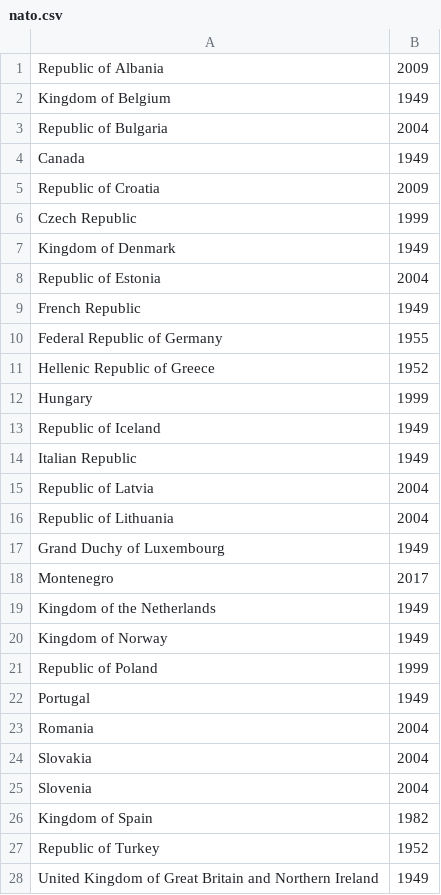
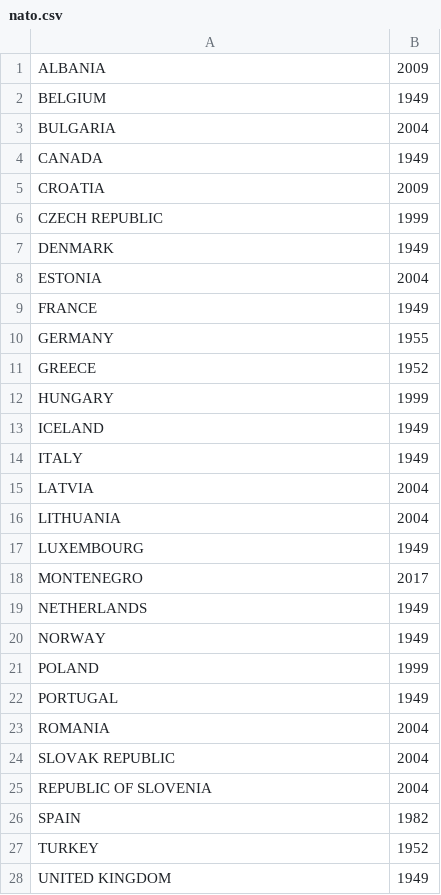
Before and after one commit to Matt-Brigida/IMF_World_Bank_Data, a CSV file: pulling_data/NATO/nato.csv, drawn as a sheet; only a part is shown; the diff covers the shown part only.

Commit message:
changed names to match data set

```diff
--- a/pulling_data/NATO/nato.csv
+++ b/pulling_data/NATO/nato.csv
@@ -1,28 +1,28 @@
-Republic of Albania,2009
-Kingdom of Belgium,1949
-Republic of Bulgaria,2004
-Canada,1949
-Republic of Croatia,2009
-Czech Republic,1999
-Kingdom of Denmark,1949
-Republic of Estonia,2004
-French Republic,1949
-Federal Republic of Germany,1955
-Hellenic Republic of Greece,1952
-Hungary,1999
-Republic of Iceland,1949
-Italian Republic,1949
-Republic of Latvia,2004
-Republic of Lithuania,2004
-Grand Duchy of Luxembourg,1949
-Montenegro,2017
-Kingdom of the Netherlands,1949
-Kingdom of Norway,1949
-Republic of Poland,1999
-Portugal,1949
-Romania,2004
-Slovakia,2004
-Slovenia,2004
-Kingdom of Spain,1982
-Republic of Turkey,1952
-United Kingdom of Great Britain and Northern Ireland,1949
+ALBANIA,2009
+BELGIUM,1949
+BULGARIA,2004
+CANADA,1949
+CROATIA,2009
+CZECH REPUBLIC,1999
+DENMARK,1949
+ESTONIA,2004
+FRANCE,1949
+GERMANY,1955
+GREECE,1952
+HUNGARY,1999
+ICELAND,1949
+ITALY,1949
+LATVIA,2004
+LITHUANIA,2004
+LUXEMBOURG,1949
+MONTENEGRO,2017
+NETHERLANDS,1949
+NORWAY,1949
+POLAND,1999
+PORTUGAL,1949
+ROMANIA,2004
+SLOVAK REPUBLIC,2004
+REPUBLIC OF SLOVENIA,2004
+SPAIN,1982
+TURKEY,1952
+UNITED KINGDOM,1949
```
Also changed, not shown: 1 edited cell elsewhere in this file.
